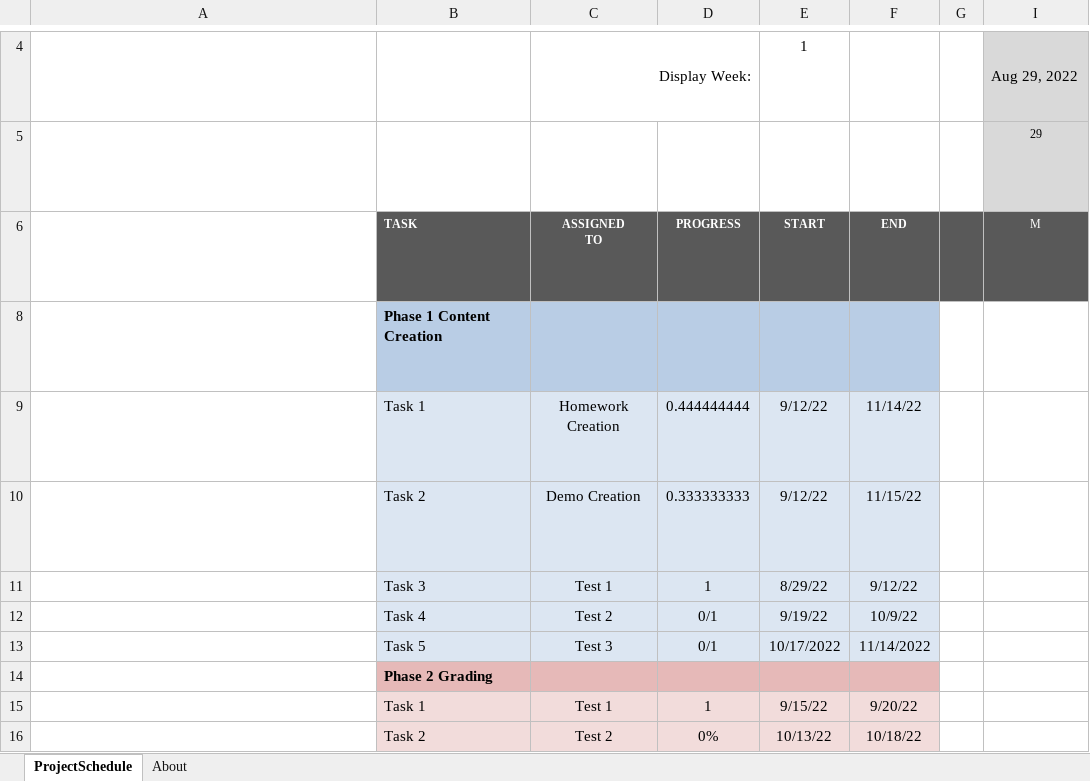
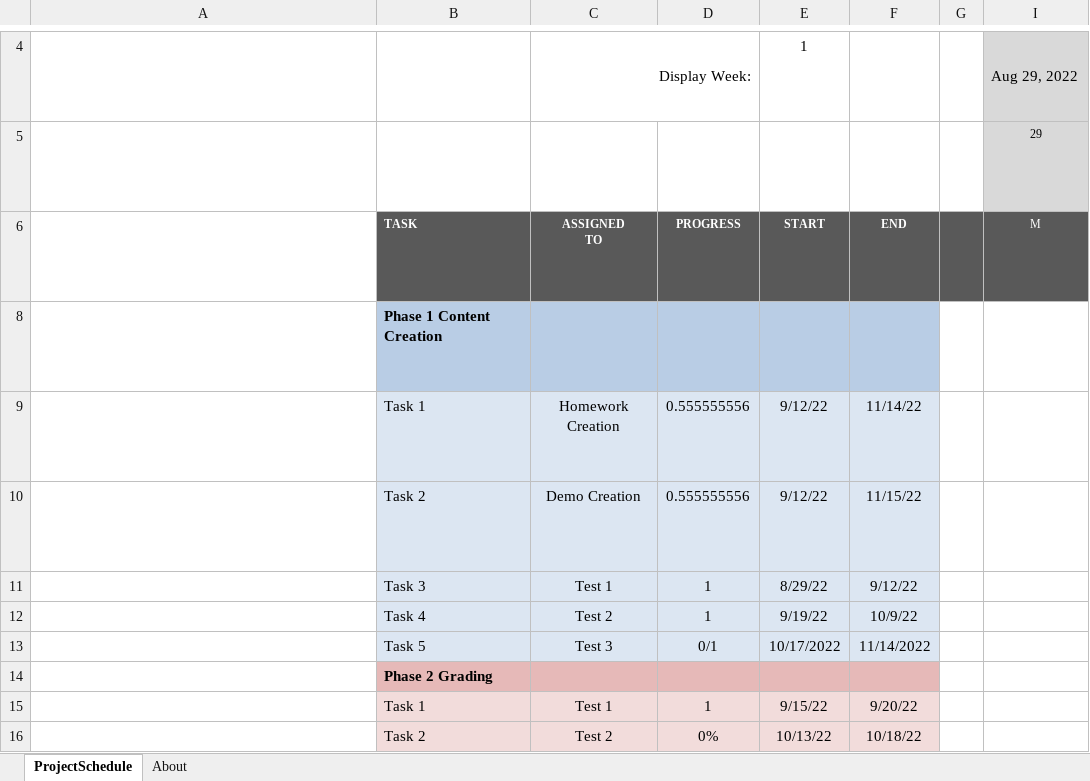
Before and after one commit to tzlange16/ECO-266, an Excel workbook: Class/ECO 266 Work Breakdown.xlsx, sheet ProjectSchedule, drawn as a sheet; only a part is shown, gaps mark what is left out; long unchanged cells end in …; values as stored, in another font and other column widths than the file's, no borders; conditional formats not drawn; the diff names each change by its address in the sheet, - before the commit and + after, or states it on an @@ line.

```diff
--- a/Class/ECO 266 Work Breakdown.xlsx (sheet ProjectSchedule)
+++ b/Class/ECO 266 Work Breakdown.xlsx (sheet ProjectSchedule)
-D9: 0.444444444
+D9: 0.555555556
-D10: 0.333333333
+D10: 0.555555556
-D12: 0/1
+D12: 1
```
Also changed, not shown: 4 other files.
